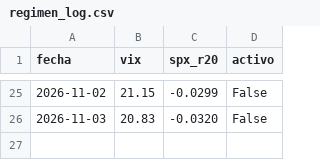
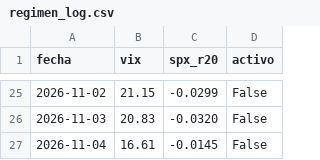
Before and after one commit to duratoni-lang/scanner-5pct, a CSV file: regimen_log.csv, drawn as a sheet; only a part is shown, gaps mark what is left out.

```diff
--- a/regimen_log.csv
+++ b/regimen_log.csv
@@ -26 +26,2 @@ fecha,vix,spx_r20,activo
 2026-11-03,20.83,-0.0320,False
+2026-11-04,16.61,-0.0145,False
```
